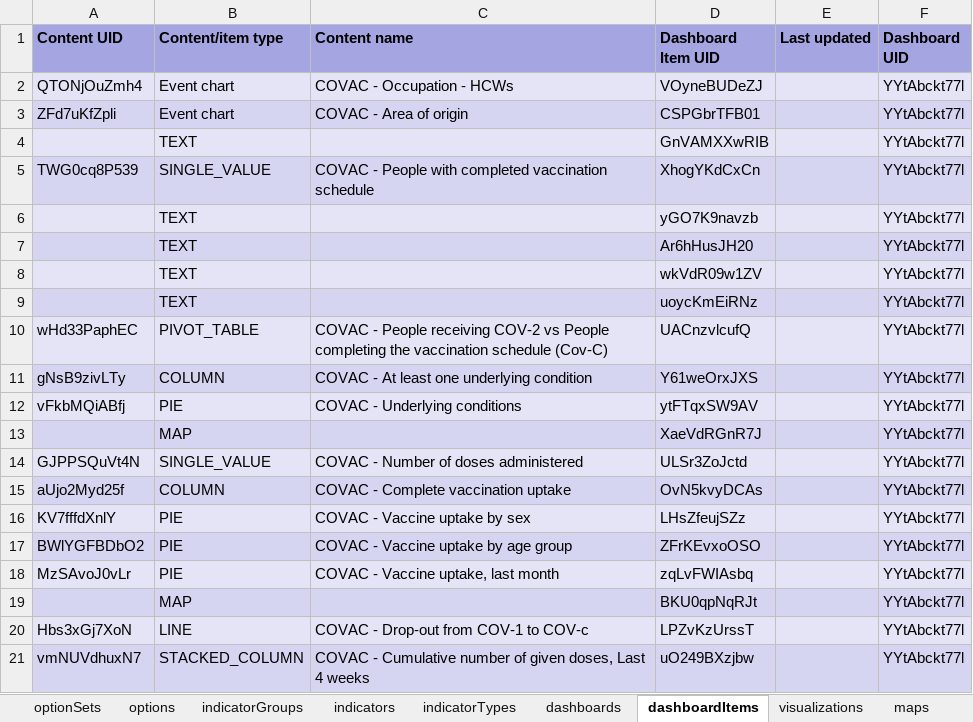
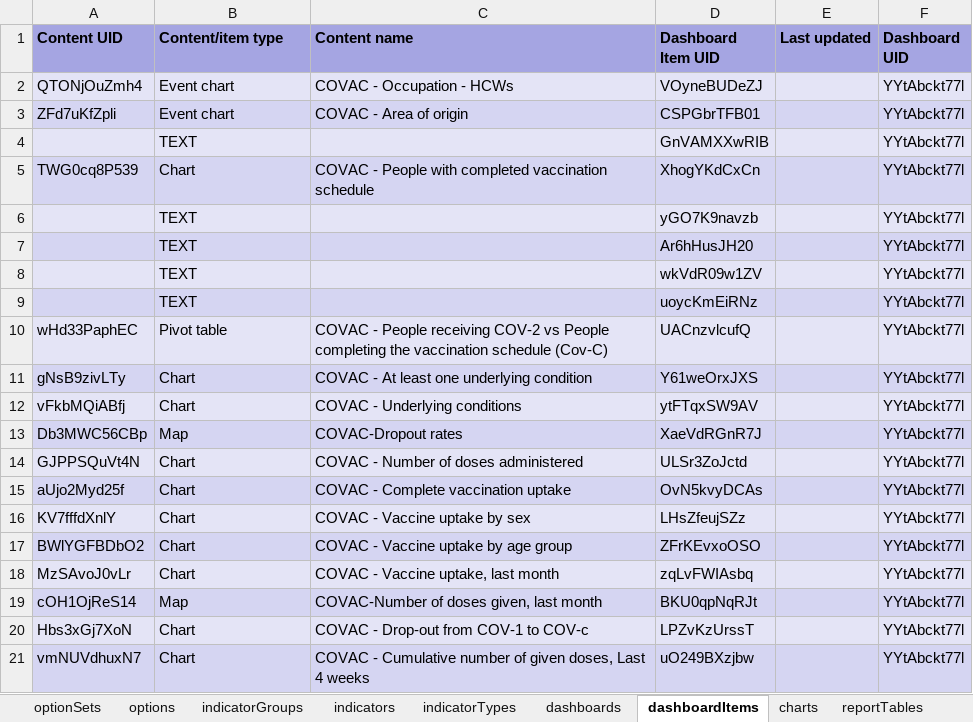
Before and after one commit to dhis2/metadata-package-development, an Excel workbook: metadata/COVAC_Tracker/COVAC_TRACKER_V1_DHIS2.34/reference.xlsx, sheet dashboardItems, drawn as a sheet; values as stored, in another font and other column widths than the file's, no borders; removed rows and columns are numbered as before the commit, all else as after; the diff names each change by its address in the sheet, - before the commit and + after, or states it on an @@ line.

Commit message:
feat: update COVAC_tracker for DHIS2v 2.33, 2.34, 2.35

```diff
--- a/metadata/COVAC_Tracker/COVAC_TRACKER_V1_DHIS2.34/reference.xlsx (sheet dashboardItems)
+++ b/metadata/COVAC_Tracker/COVAC_TRACKER_V1_DHIS2.34/reference.xlsx (sheet dashboardItems)
-sheet tab: visualizations
+sheet tab: charts
+sheet tab: reportTables
-B5 (Content/item type): SINGLE_VALUE
+B5 (Content/item type): Chart
-B10 (Content/item type): PIVOT_TABLE
+B10 (Content/item type): Pivot table
-B11 (Content/item type): COLUMN
+B11 (Content/item type): Chart
-B12 (Content/item type): PIE
+B12 (Content/item type): Chart
-row 13:  | MAP |  | XaeVdRGnR7J |  | YYtAbckt77l
+row 13: Db3MWC56CBp | Map | COVAC-Dropout rates | XaeVdRGnR7J |  | YYtAbckt77l
-B14 (Content/item type): SINGLE_VALUE
+B14 (Content/item type): Chart
-B15 (Content/item type): COLUMN
+B15 (Content/item type): Chart
-B16:B18 (Content/item type): PIE
+B16:B18 (Content/item type): Chart
-row 19:  | MAP |  | BKU0qpNqRJt |  | YYtAbckt77l
+row 19: cOH1OjReS14 | Map | COVAC-Number of doses given, last month | BKU0qpNqRJt |  | YYtAbckt77l
-B20 (Content/item type): LINE
+B20 (Content/item type): Chart
-B21 (Content/item type): STACKED_COLUMN
+B21 (Content/item type): Chart
```
Also changed, not shown: sheet trackedEntityAttributes, sheet dataElementGroups, sheet programTrackedEntityAttributes, sheet Package info, sheet charts, sheet programs, metadata/COVAC_Tracker/COVAC_TRACKER_V1_DHIS2.33/reference.xlsx, metadata/COVAC_Tracker/COVAC_TRACKER_V1_DHIS2.35/reference.xlsx, 6 other files.
